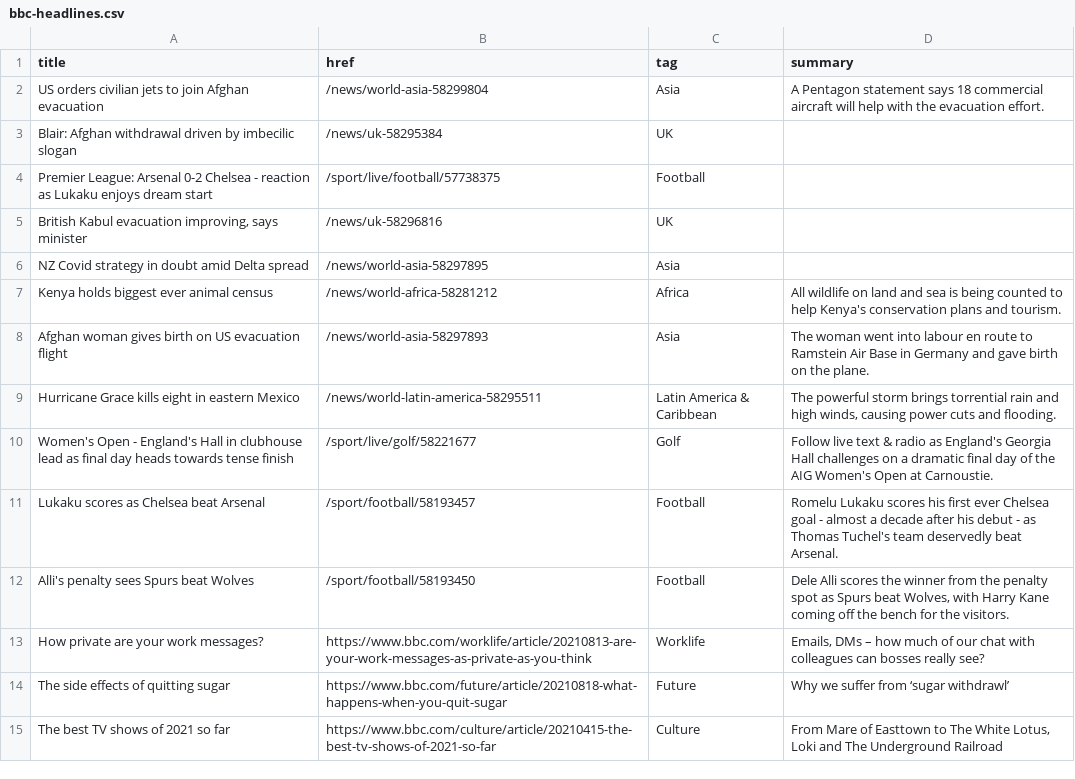
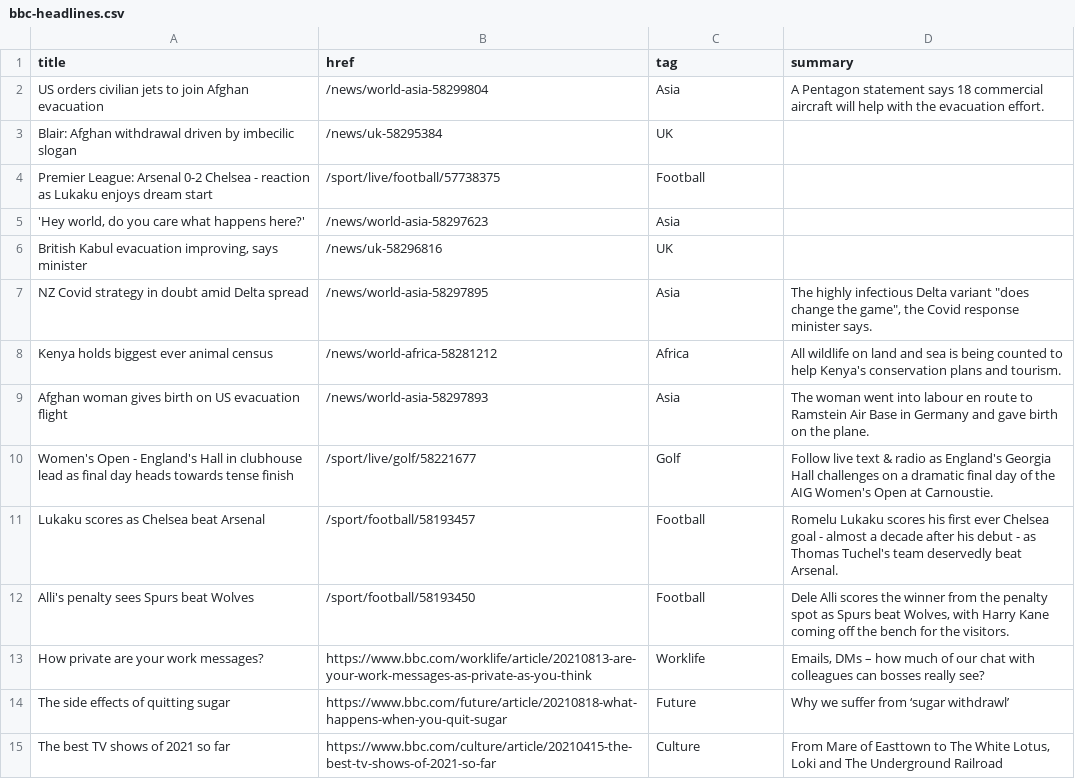
Before and after one commit to jsoma/autoscraper-history, a CSV file: bbc-headlines.csv, drawn as a sheet; only a part is shown.

```diff
--- a/bbc-headlines.csv
+++ b/bbc-headlines.csv
@@ -4,7 +4,7 @@ Blair: Afghan withdrawal driven by imbecilic slogan,/news/uk-58295384,UK,
 Premier League: Arsenal 0-2 Chelsea - reaction as Lukaku enjoys dream start,/sport/live/football/57738375,Football,
+"'Hey world, do you care what happens here?'",/news/world-asia-58297623,Asia,
 "British Kabul evacuation improving, says minister",/news/uk-58296816,UK,
-NZ Covid strategy in doubt amid Delta spread,/news/world-asia-58297895,Asia,
+NZ Covid strategy in doubt amid Delta spread,/news/world-asia-58297895,Asia,"The highly infectious Delta variant ""does change the game"", the Covid response minister says."
 Kenya holds biggest ever animal census,/news/world-africa-58281212,Africa,All wildlife on land and sea is being counted to help Kenya's conservation plans and tourism.
 Afghan woman gives birth on US evacuation flight,/news/world-asia-58297893,Asia,The woman went into labour en route to Ramstein Air Base in Germany and gave birth on the plane.
-Hurricane Grace kills eight in eastern Mexico,/news/world-latin-america-58295511,Latin America & Caribbean,"The powerful storm brings torrential rain and high winds, causing power cuts and flooding."
 Women's Open - England's Hall in clubhouse lead as final day heads towards tense finish,/sport/live/golf/58221677,Golf,Follow live text & radio as England's Georgia Hall challenges on a dramatic final day of the AIG Women's Open at Carnoustie.
```
